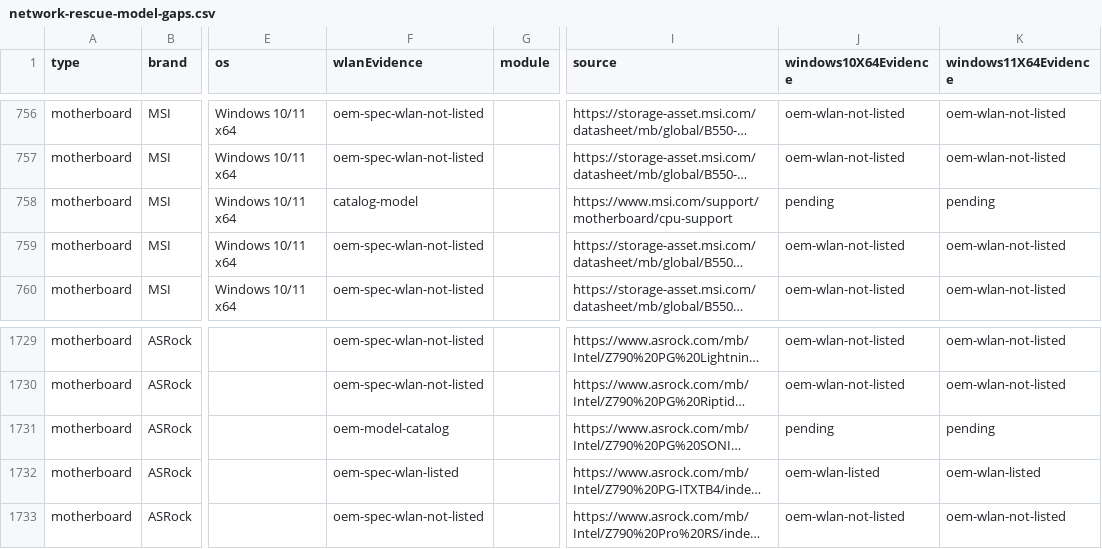
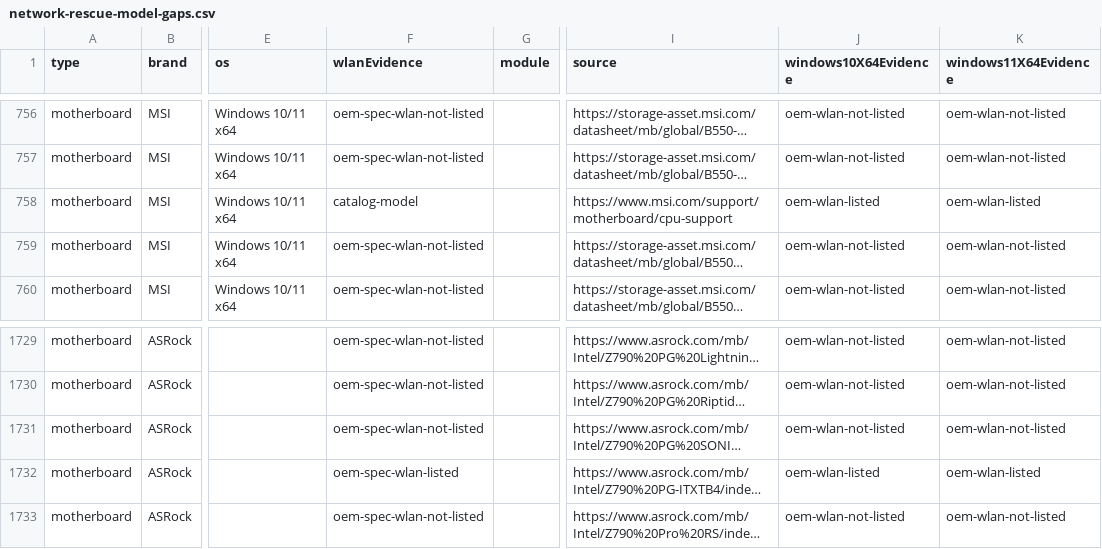
Before and after one commit to akikazu-pc/hardware-check, a CSV file: docs/network-rescue-model-gaps.csv, drawn as a sheet; only a part is shown, gaps mark what is left out; long unchanged cells end in …; the diff names each change by its address in the sheet, - before the commit and + after, or states it on an @@ line.

```diff
--- a/docs/network-rescue-model-gaps.csv
+++ b/docs/network-rescue-model-gaps.csv
-J758 (windows10X64Evidence): pending
+J758 (windows10X64Evidence): oem-wlan-listed
-K758 (windows11X64Evidence): pending
+K758 (windows11X64Evidence): oem-wlan-listed
-F1731 (wlanEvidence): oem-model-catalog
+F1731 (wlanEvidence): oem-spec-wlan-not-listed
-J1731 (windows10X64Evidence): pending
+J1731 (windows10X64Evidence): oem-wlan-not-listed
-K1731 (windows11X64Evidence): pending
+K1731 (windows11X64Evidence): oem-wlan-not-listed
```
Also changed, not shown: docs/network-rescue-asrock-download-proof.csv, docs/network-rescue-msi-oem-listing-proof.csv, 4 other files.
